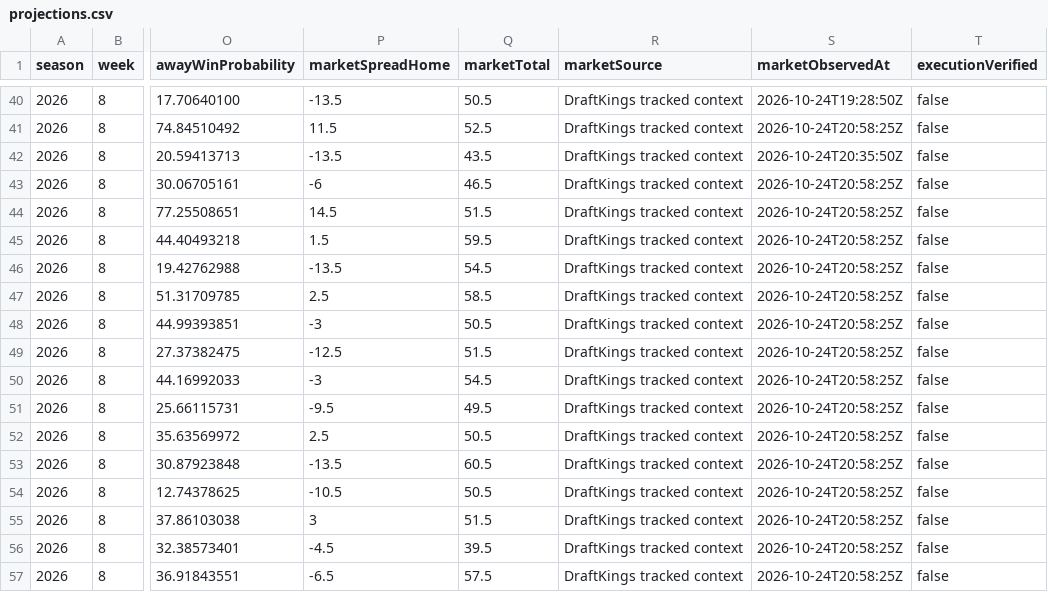
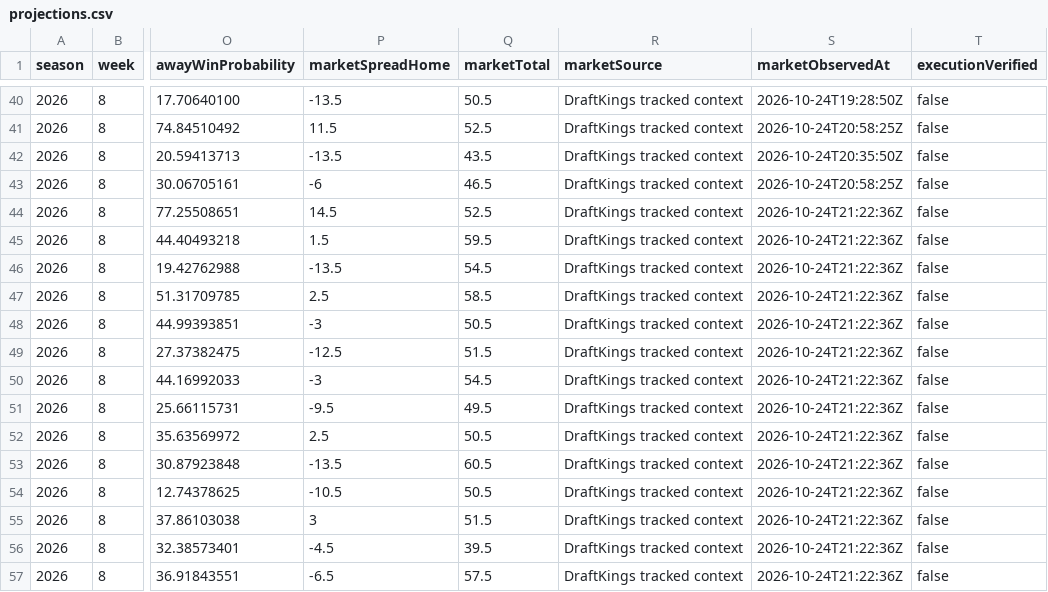
Before and after one commit to Yaboiee227/cfb-model-lab, a CSV file: data/projections.csv, drawn as a sheet; only a part is shown, gaps mark what is left out; the diff names each change by its address in the sheet, - before the commit and + after, or states it on an @@ line.

```diff
--- a/data/projections.csv
+++ b/data/projections.csv
-Q44 (marketTotal): 51.5
+Q44 (marketTotal): 52.5
-S44:S57 (marketObservedAt): 2026-10-24T20:58:25Z
+S44:S57 (marketObservedAt): 2026-10-24T21:22:36Z
```
Also changed, not shown: 2 other files.
